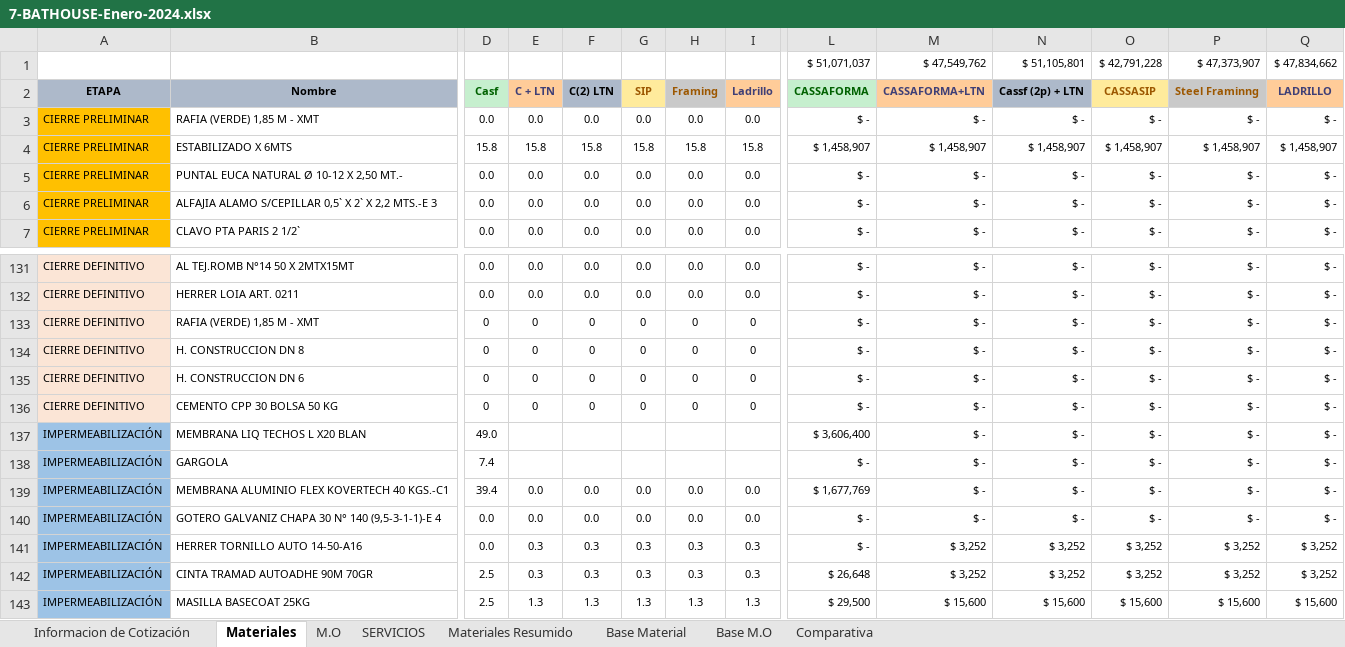
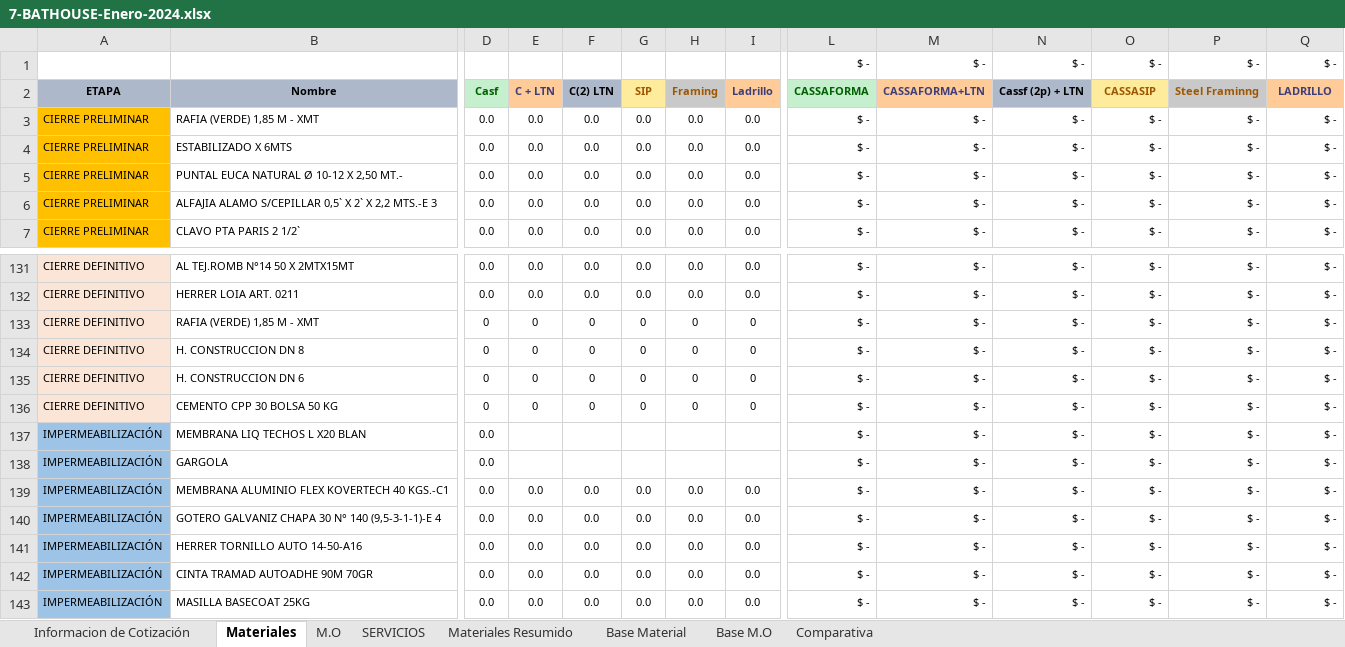
Before and after one commit to ginopastran/BathHouse, an Excel workbook: public/7-BATHOUSE-Enero-2024.xlsx, sheet Materiales, drawn as a sheet; only a part is shown, gaps mark what is left out; values as stored, in another font and other column widths than the file's, no borders; conditional formats not drawn; removed rows and columns are numbered as before the commit, all else as after; rows hold the shown columns only; the diff covers the shown part only; the diff names each change by its address in the sheet, - before the commit and + after, or states it on an @@ line.

```diff
--- a/public/7-BATHOUSE-Enero-2024.xlsx (sheet Materiales)
+++ b/public/7-BATHOUSE-Enero-2024.xlsx (sheet Materiales)
-row 1:  |  |  |  |  |  |  |  | $ 51,071,037 | $ 47,549,762 | $ 51,105,801 | $ 42,791,228 | $ 47,373,907 | $ 47,834,662
+row 1:  |  |  |  |  |  |  |  | $ - | $ - | $ - | $ - | $ - | $ -
-D4 (Casf): 15.8
+D4 (Casf): 0.0
-E4 (C + LTN): 15.8
+E4 (C + LTN): 0.0
-F4 (C(2) LTN): 15.8
+F4 (C(2) LTN): 0.0
-G4 (SIP): 15.8
+G4 (SIP): 0.0
-H4 (Framing): 15.8
+H4 (Framing): 0.0
-I4 (Ladrillo): 15.8
+I4 (Ladrillo): 0.0
-L4 (CASSAFORMA): $ 1,458,907
+L4 (CASSAFORMA): $ -
-M4 (CASSAFORMA+LTN): $ 1,458,907
+M4 (CASSAFORMA+LTN): $ -
-N4 (Cassf (2p) + LTN): $ 1,458,907
+N4 (Cassf (2p) + LTN): $ -
-O4 (CASSASIP): $ 1,458,907
+O4 (CASSASIP): $ -
-P4 (Steel Framinng): $ 1,458,907
+P4 (Steel Framinng): $ -
-Q4 (LADRILLO): $ 1,458,907
+Q4 (LADRILLO): $ -
-D137 (Casf): 49.0
+D137 (Casf): 0.0
-L137 (CASSAFORMA): $ 3,606,400
+L137 (CASSAFORMA): $ -
-D138 (Casf): 7.4
+D138 (Casf): 0.0
-D139 (Casf): 39.4
+D139 (Casf): 0.0
-L139 (CASSAFORMA): $ 1,677,769
+L139 (CASSAFORMA): $ -
-E141:E142 (C + LTN): 0.3
+E141:E142 (C + LTN): 0.0
-F141:F142 (C(2) LTN): 0.3
+F141:F142 (C(2) LTN): 0.0
-G141:G142 (SIP): 0.3
+G141:G142 (SIP): 0.0
-H141:H142 (Framing): 0.3
+H141:H142 (Framing): 0.0
-I141:I142 (Ladrillo): 0.3
+I141:I142 (Ladrillo): 0.0
-M141:M142 (CASSAFORMA+LTN): $ 3,252
+M141:M142 (CASSAFORMA+LTN): $ -
-N141:N142 (Cassf (2p) + LTN): $ 3,252
+N141:N142 (Cassf (2p) + LTN): $ -
-O141:O142 (CASSASIP): $ 3,252
+O141:O142 (CASSASIP): $ -
-P141:P142 (Steel Framinng): $ 3,252
+P141:P142 (Steel Framinng): $ -
-Q141:Q142 (LADRILLO): $ 3,252
+Q141:Q142 (LADRILLO): $ -
-D142:D143 (Casf): 2.5
+D142:D143 (Casf): 0.0
-L142 (CASSAFORMA): $ 26,648
+L142 (CASSAFORMA): $ -
-E143 (C + LTN): 1.3
+E143 (C + LTN): 0.0
-F143 (C(2) LTN): 1.3
+F143 (C(2) LTN): 0.0
-G143 (SIP): 1.3
+G143 (SIP): 0.0
-H143 (Framing): 1.3
+H143 (Framing): 0.0
-I143 (Ladrillo): 1.3
+I143 (Ladrillo): 0.0
-L143 (CASSAFORMA): $ 29,500
+L143 (CASSAFORMA): $ -
-M143 (CASSAFORMA+LTN): $ 15,600
+M143 (CASSAFORMA+LTN): $ -
-N143 (Cassf (2p) + LTN): $ 15,600
+N143 (Cassf (2p) + LTN): $ -
-O143 (CASSASIP): $ 15,600
+O143 (CASSASIP): $ -
-P143 (Steel Framinng): $ 15,600
+P143 (Steel Framinng): $ -
-Q143 (LADRILLO): $ 15,600
+Q143 (LADRILLO): $ -
```
Also changed, not shown: 898 edited cells elsewhere in this sheet, sheet M.O, sheet Informacion de Cotización, sheet SERVICIOS, sheet Comparativa, public/BATHOUSE-Enero-2024.xlsx, 17 other files.
